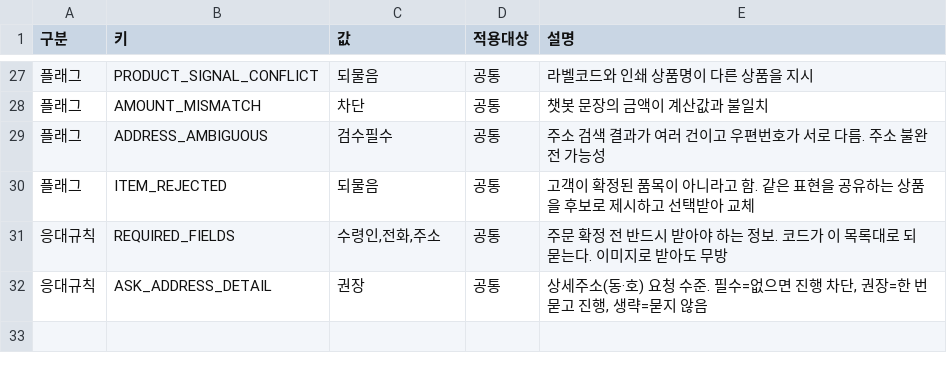
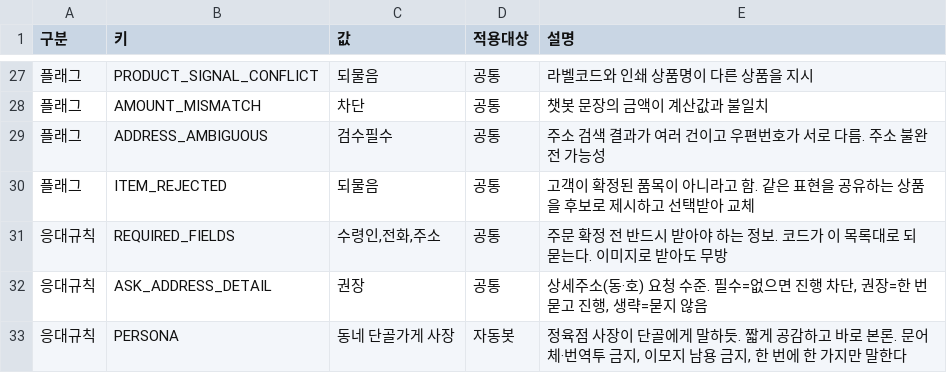
Before and after one commit to jihyun-blip/test123, a CSV file: sheets/momo_bot_policies/bot_policies.csv, drawn as a sheet; only a part is shown, gaps mark what is left out.

Commit message:
PERSONA 지침 추가와 고정 문구 어조 정리

```diff
--- a/sheets/momo_bot_policies/bot_policies.csv
+++ b/sheets/momo_bot_policies/bot_policies.csv
@@ -32 +32,2 @@
 응대규칙,ASK_ADDRESS_DETAIL,권장,공통,"상세주소(동·호) 요청 수준. 필수=없으면 진행 차단, 권장=한 번 묻고 진행, 생략=묻지 않음"
+응대규칙,PERSONA,동네 단골가게 사장,자동봇,"정육점 사장이 단골에게 말하듯. 짧게 공감하고 바로 본론. 문어체·번역투 금지, 이모지 남용 금지, 한 번에 한 가지만 말한다"
```
Also changed, not shown: 3 other files.
